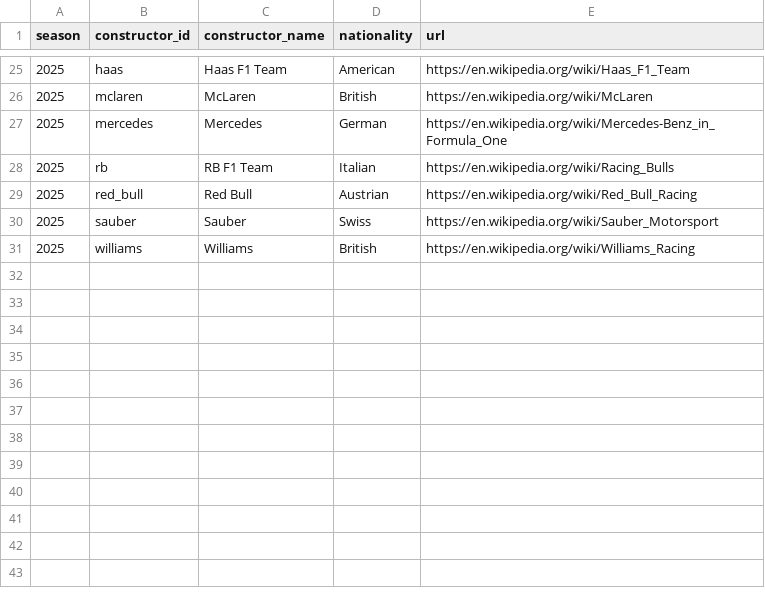
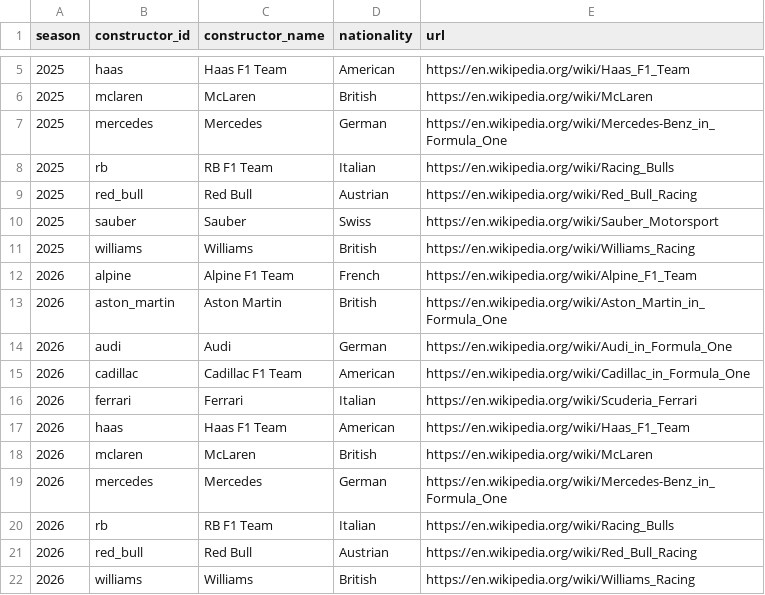
Before and after one commit to dilshanikarunaratne/F1_project, a CSV file: data/raw/raw_constructors.csv, drawn as a sheet; only a part is shown, gaps mark what is left out; the diff covers the shown part only; the diff names each change by its address in the sheet, - before the commit and + after, or states it on an @@ line.

```diff
--- a/data/raw/raw_constructors.csv
+++ b/data/raw/raw_constructors.csv
+row 12: 2026 | alpine | Alpine F1 Team | French | https://en.wikipedia.org/wiki/Alpine_F1_Team
+row 13: 2026 | aston_martin | Aston Martin | British | https://en.wikipedia.org/wiki/Aston_Martin_in_Formula_One
+row 14: 2026 | audi | Audi | German | https://en.wikipedia.org/wiki/Audi_in_Formula_One
+row 15: 2026 | cadillac | Cadillac F1 Team | American | https://en.wikipedia.org/wiki/Cadillac_in_Formula_One
+row 16: 2026 | ferrari | Ferrari | Italian | https://en.wikipedia.org/wiki/Scuderia_Ferrari
+row 17: 2026 | haas | Haas F1 Team | American | https://en.wikipedia.org/wiki/Haas_F1_Team
+row 18: 2026 | mclaren | McLaren | British | https://en.wikipedia.org/wiki/McLaren
+row 19: 2026 | mercedes | Mercedes | German | https://en.wikipedia.org/wiki/Mercedes-Benz_in_Formula_One
+row 20: 2026 | rb | RB F1 Team | Italian | https://en.wikipedia.org/wiki/Racing_Bulls
+row 21: 2026 | red_bull | Red Bull | Austrian | https://en.wikipedia.org/wiki/Red_Bull_Racing
+row 22: 2026 | williams | Williams | British | https://en.wikipedia.org/wiki/Williams_Racing
```
Also changed, not shown: 20 removed rows elsewhere in this file, data/raw/raw_constructor_standings.csv, data/raw/raw_driver_standings.csv, 30 other files.
